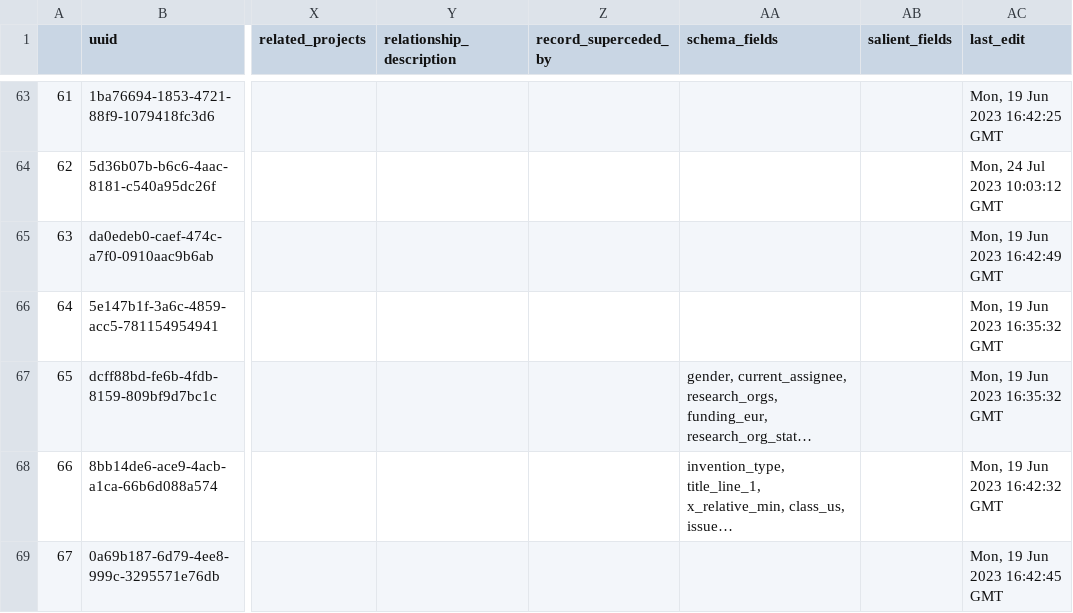
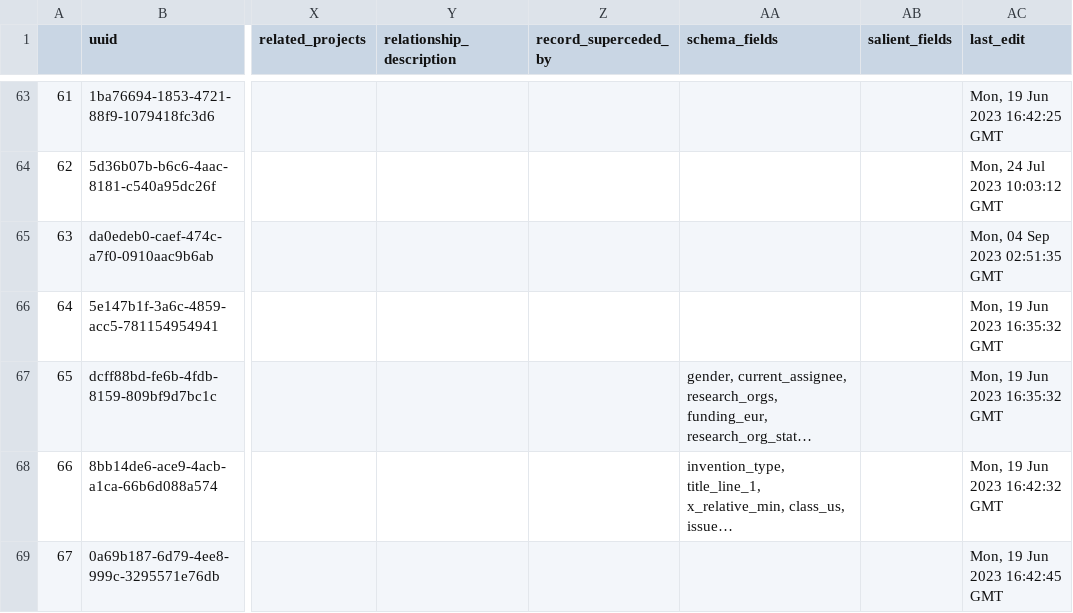
Before and after one commit to Innovation-Information-Initiative/Open-Innovation-Dataset-Index, a CSV file: index_archive/Open_Innovation_Datasets.csv, drawn as a sheet; only a part is shown, gaps mark what is left out; long unchanged cells end in …; the diff names each change by its address in the sheet, - before the commit and + after, or states it on an @@ line.

```diff
--- a/index_archive/Open_Innovation_Datasets.csv
+++ b/index_archive/Open_Innovation_Datasets.csv
-AC65 (last_edit): Mon, 19 Jun 2023 16:42:49 GMT
+AC65 (last_edit): Mon, 04 Sep 2023 02:51:35 GMT
```
Also changed, not shown: 1 other file.
